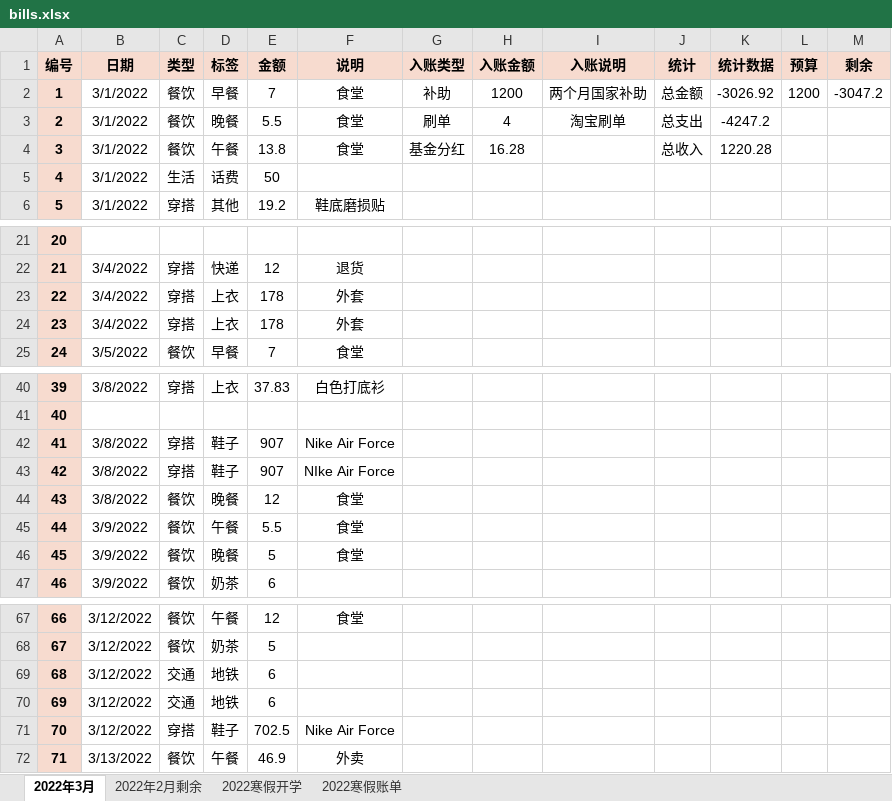
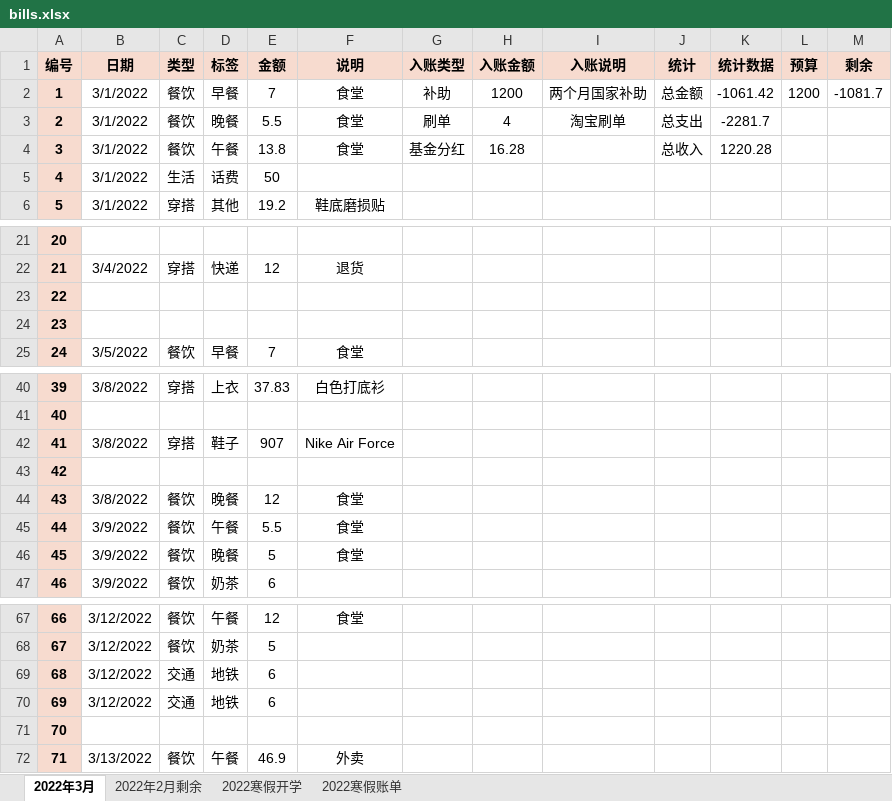
Before and after one commit to FadingLight9291117/bills, an Excel workbook: bills.xlsx, sheet 2022年3月, drawn as a sheet; only a part is shown, gaps mark what is left out; values as stored, in another font and other column widths than the file's, no borders; the diff names each change by its address in the sheet, - before the commit and + after, or states it on an @@ line.

```diff
--- a/bills.xlsx (sheet 2022年3月)
+++ b/bills.xlsx (sheet 2022年3月)
-K2 (统计数据): -3026.92
+K2 (统计数据): -1061.42
-M2 (剩余): -3047.2
+M2 (剩余): -1081.7
-K3 (统计数据): -4247.2
+K3 (统计数据): -2281.7
-B23:B24 (日期): 3/4/2022
+B23:B24 (日期): (empty)
-C23:C24 (类型): 穿搭
+C23:C24 (类型): (empty)
-D23:D24 (标签): 上衣
+D23:D24 (标签): (empty)
-E23:E24 (金额): 178
+E23:E24 (金额): (empty)
-F23:F24 (说明): 外套
+F23:F24 (说明): (empty)
-B43 (日期): 3/8/2022
+B43 (日期): (empty)
-C43 (类型): 穿搭
+C43 (类型): (empty)
-D43 (标签): 鞋子
+D43 (标签): (empty)
-E43 (金额): 907
+E43 (金额): (empty)
-F43 (说明): NIke Air Force
+F43 (说明): (empty)
-B71 (日期): 3/12/2022
+B71 (日期): (empty)
-C71 (类型): 穿搭
+C71 (类型): (empty)
-D71 (标签): 鞋子
+D71 (标签): (empty)
-E71 (金额): 702.5
+E71 (金额): (empty)
-F71 (说明): Nike Air Force
+F71 (说明): (empty)
```
Also changed, not shown: 1 other file.
